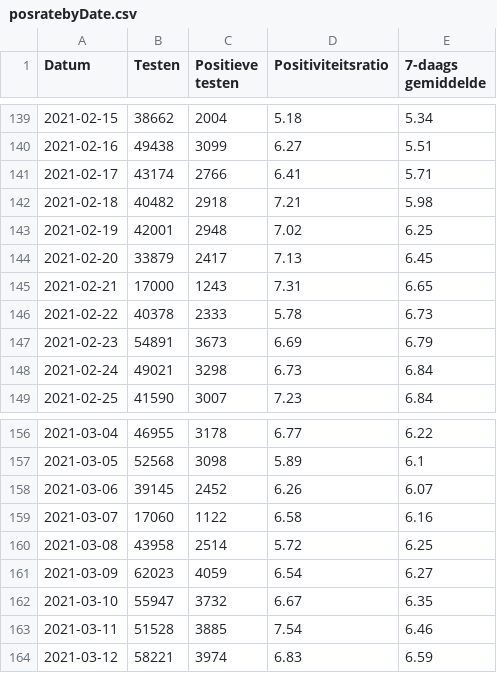
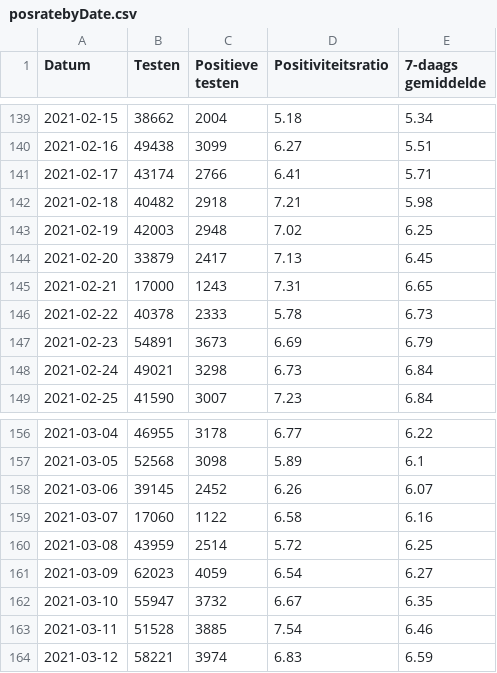
Before and after one commit to andystevensss/corona-data, a CSV file: cases/posratebyDate.csv, drawn as a sheet; only a part is shown, gaps mark what is left out; the diff covers the shown part only.

```diff
--- a/cases/posratebyDate.csv
+++ b/cases/posratebyDate.csv
@@ -142,3 +142,3 @@ Datum,Testen,Positieve testen,Positiviteitsratio,7-daags gemiddelde
 2021-02-18,40482,2918,7.21,5.98
-2021-02-19,42001,2948,7.02,6.25
+2021-02-19,42003,2948,7.02,6.25
 2021-02-20,33879,2417,7.13,6.45
@@ -159,3 +159,3 @@ Datum,Testen,Positieve testen,Positiviteitsratio,7-daags gemiddelde
 2021-03-07,17060,1122,6.58,6.16
-2021-03-08,43958,2514,5.72,6.25
+2021-03-08,43959,2514,5.72,6.25
 2021-03-09,62023,4059,6.54,6.27
```
Also changed, not shown: 1 added row and 20 edited cells elsewhere in this file.
